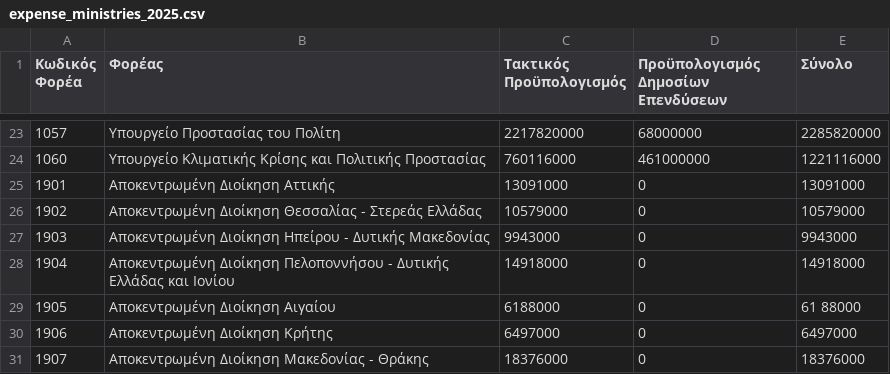
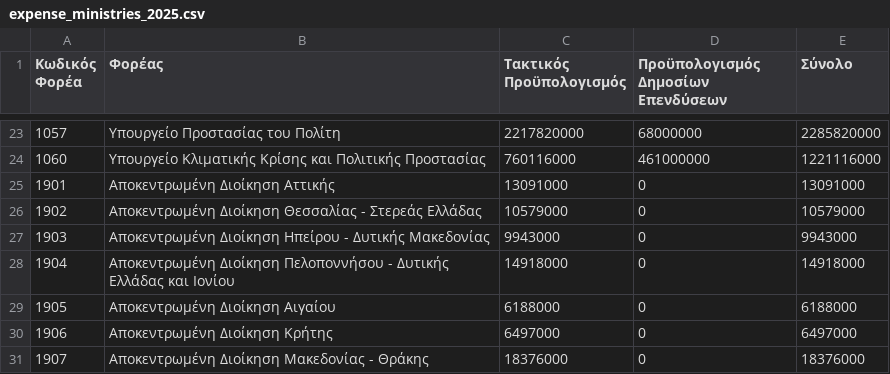
Before and after one commit to t8240056/budgetManagement, a CSV file: src/main/resources/expense_ministries_2025.csv, drawn as a sheet; only a part is shown, gaps mark what is left out.

Commit message:
Delete unwanted spaces

```diff
--- a/src/main/resources/expense_ministries_2025.csv
+++ b/src/main/resources/expense_ministries_2025.csv
@@ -28,3 +28,3 @@
 1904,Αποκεντρωμένη Διοίκηση Πελοποννήσου - Δυτικής Ελλάδας και Ιονίου,14918000,0,14918000
-1905,Αποκεντρωμένη Διοίκηση Αιγαίου,6188000,0,61    88000
+1905,Αποκεντρωμένη Διοίκηση Αιγαίου,6188000,0,6188000
 1906,Αποκεντρωμένη Διοίκηση Κρήτης,6497000,0,6497000
```
